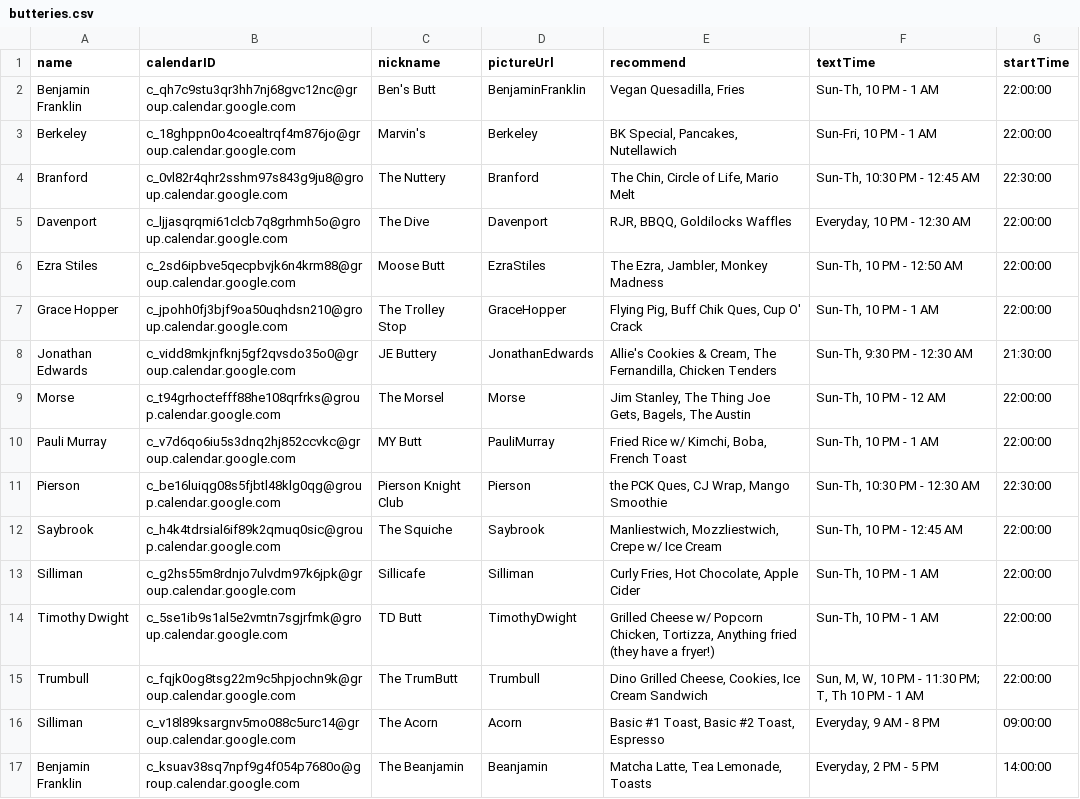
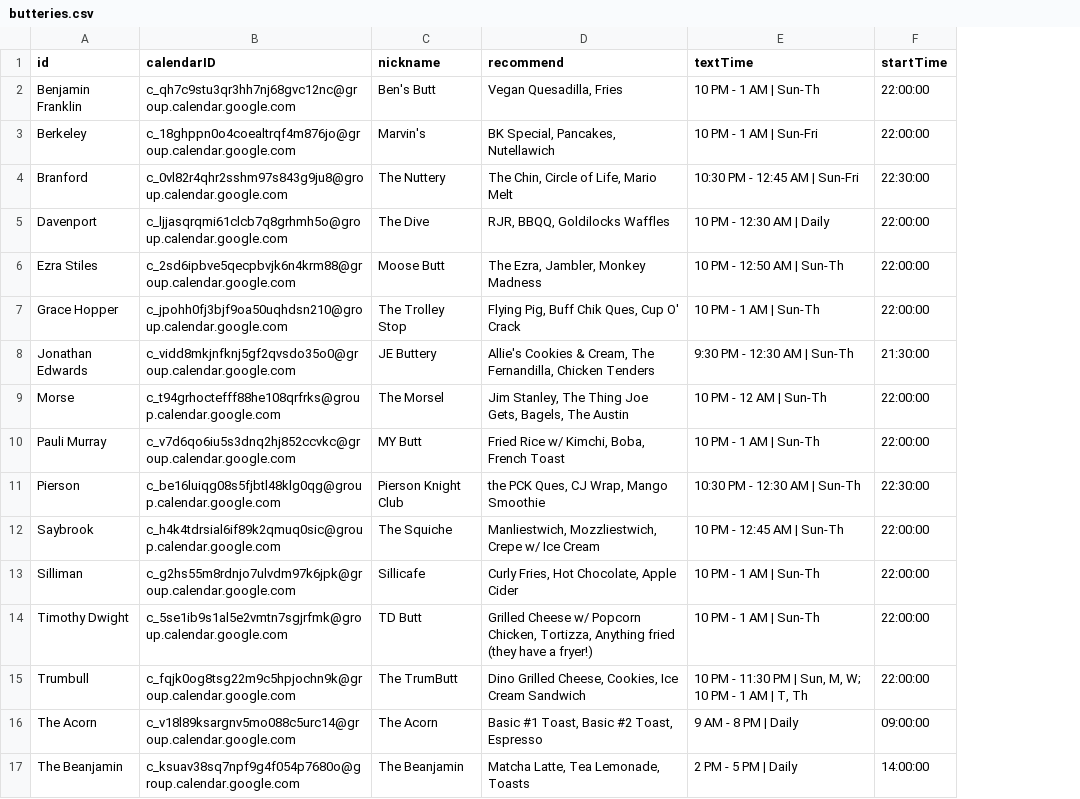
Before and after one commit to braden-w/yale-buttery-book, a CSV file: src/shared/butteries.csv, drawn as a sheet; removed rows and columns are numbered as before the commit, all else as after; the diff names each change by its address in the sheet, - before the commit and + after, or states it on an @@ line.

```diff
--- a/src/shared/butteries.csv
+++ b/src/shared/butteries.csv
-column D (pictureUrl), rows 2-17: BenjaminFranklin | Berkeley | Branford | Davenport | EzraStiles | GraceHopper | JonathanEdwards | Morse | PauliMurray | Pierson | Saybrook | Silliman | TimothyDwight | Trumbull | Acorn | Beanjamin
-A1: name
+A1: id
-E2 (textTime): Sun-Th, 10 PM - 1 AM
+E2 (textTime): 10 PM - 1 AM | Sun-Th
-E3 (textTime): Sun-Fri, 10 PM - 1 AM
+E3 (textTime): 10 PM - 1 AM | Sun-Fri
-E4 (textTime): Sun-Th, 10:30 PM - 12:45 AM
+E4 (textTime): 10:30 PM - 12:45 AM | Sun-Fri
-E5 (textTime): Everyday, 10 PM - 12:30 AM
+E5 (textTime): 10 PM - 12:30 AM | Daily
-E6 (textTime): Sun-Th, 10 PM - 12:50 AM
+E6 (textTime): 10 PM - 12:50 AM | Sun-Th
-E7 (textTime): Sun-Th, 10 PM - 1 AM
+E7 (textTime): 10 PM - 1 AM | Sun-Th
-E8 (textTime): Sun-Th, 9:30 PM - 12:30 AM
+E8 (textTime): 9:30 PM - 12:30 AM | Sun-Th
-E9 (textTime): Sun-Th, 10 PM - 12 AM
+E9 (textTime): 10 PM - 12 AM | Sun-Th
-E10 (textTime): Sun-Th, 10 PM - 1 AM
+E10 (textTime): 10 PM - 1 AM | Sun-Th
-E11 (textTime): Sun-Th, 10:30 PM - 12:30 AM
+E11 (textTime): 10:30 PM - 12:30 AM | Sun-Th
-E12 (textTime): Sun-Th, 10 PM - 12:45 AM
+E12 (textTime): 10 PM - 12:45 AM | Sun-Th
-E13:E14 (textTime): Sun-Th, 10 PM - 1 AM
+E13:E14 (textTime): 10 PM - 1 AM | Sun-Th
-E15 (textTime): Sun, M, W, 10 PM - 11:30 PM; T, Th 10 PM - 1 AM
+E15 (textTime): 10 PM - 11:30 PM | Sun, M, W; 10 PM - 1 AM | T, Th
-A16 (id): Silliman
+A16 (id): The Acorn
-E16 (textTime): Everyday, 9 AM - 8 PM
+E16 (textTime): 9 AM - 8 PM | Daily
-A17 (id): Benjamin Franklin
+A17 (id): The Beanjamin
-E17 (textTime): Everyday, 2 PM - 5 PM
+E17 (textTime): 2 PM - 5 PM | Daily
```
Also changed, not shown: 1 other file.
